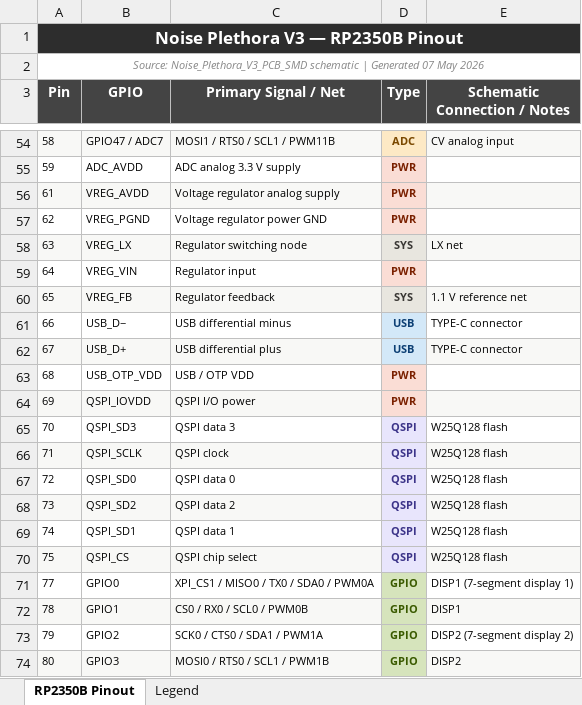
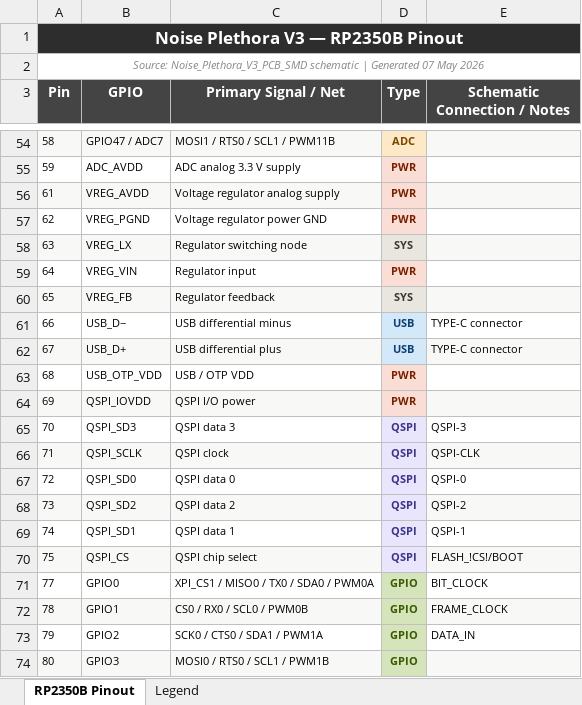
Before and after one commit to PascuBefaco/noiseplethora_v3, an Excel workbook: RP2350B_Pinout.xlsx, sheet RP2350B Pinout, drawn as a sheet; only a part is shown, gaps mark what is left out; values as stored, in another font and other column widths than the file's, no borders; the diff covers the shown part only; the diff names each change by its address in the sheet, - before the commit and + after, or states it on an @@ line.

```diff
--- a/RP2350B_Pinout.xlsx (sheet RP2350B Pinout)
+++ b/RP2350B_Pinout.xlsx (sheet RP2350B Pinout)
-B1:E1 fill: none
+B1:E1 fill: #2D2D2D
-E54 (Schematic Connection / Notes): CV analog input
+E54 (Schematic Connection / Notes): (empty)
-E58 (Schematic Connection / Notes): LX net
+E58 (Schematic Connection / Notes): (empty)
-E60 (Schematic Connection / Notes): 1.1 V reference net
+E60 (Schematic Connection / Notes): (empty)
-E65 (Schematic Connection / Notes): W25Q128 flash
+E65 (Schematic Connection / Notes): QSPI-3
-E66 (Schematic Connection / Notes): W25Q128 flash
+E66 (Schematic Connection / Notes): QSPI-CLK
-E67 (Schematic Connection / Notes): W25Q128 flash
+E67 (Schematic Connection / Notes): QSPI-0
-E68 (Schematic Connection / Notes): W25Q128 flash
+E68 (Schematic Connection / Notes): QSPI-2
-E69 (Schematic Connection / Notes): W25Q128 flash
+E69 (Schematic Connection / Notes): QSPI-1
-E70 (Schematic Connection / Notes): W25Q128 flash
+E70 (Schematic Connection / Notes): FLASH_!CS!/BOOT
-E71 (Schematic Connection / Notes): DISP1 (7-segment display 1)
+E71 (Schematic Connection / Notes): BIT_CLOCK
-E72 (Schematic Connection / Notes): DISP1
+E72 (Schematic Connection / Notes): FRAME_CLOCK
-E73 (Schematic Connection / Notes): DISP2 (7-segment display 2)
+E73 (Schematic Connection / Notes): DATA_IN
-E74 (Schematic Connection / Notes): DISP2
+E74 (Schematic Connection / Notes): (empty)
```
Also changed, not shown: 46 edited cells elsewhere in this sheet.
